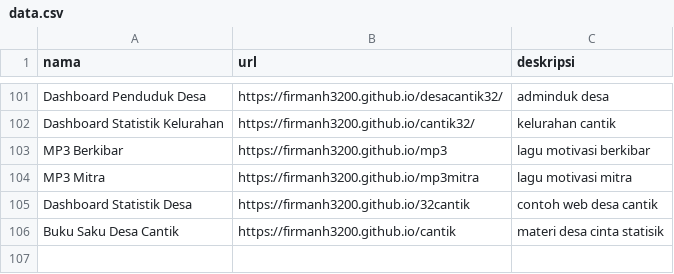
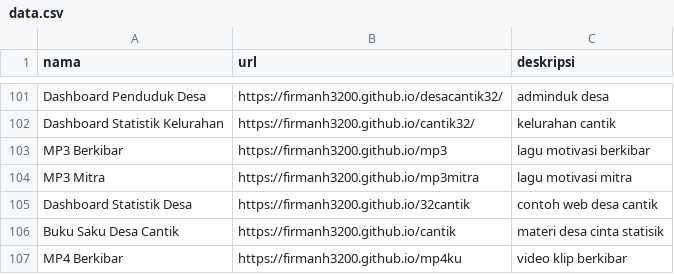
Before and after one commit to firmanh3200/linglung, a CSV file: data.csv, drawn as a sheet; only a part is shown, gaps mark what is left out; the diff names each change by its address in the sheet, - before the commit and + after, or states it on an @@ line.

Commit message:
Update data.csv

```diff
--- a/data.csv
+++ b/data.csv
+row 107: MP4 Berkibar | https://firmanh3200.github.io/mp4ku | video klip berkibar
```
